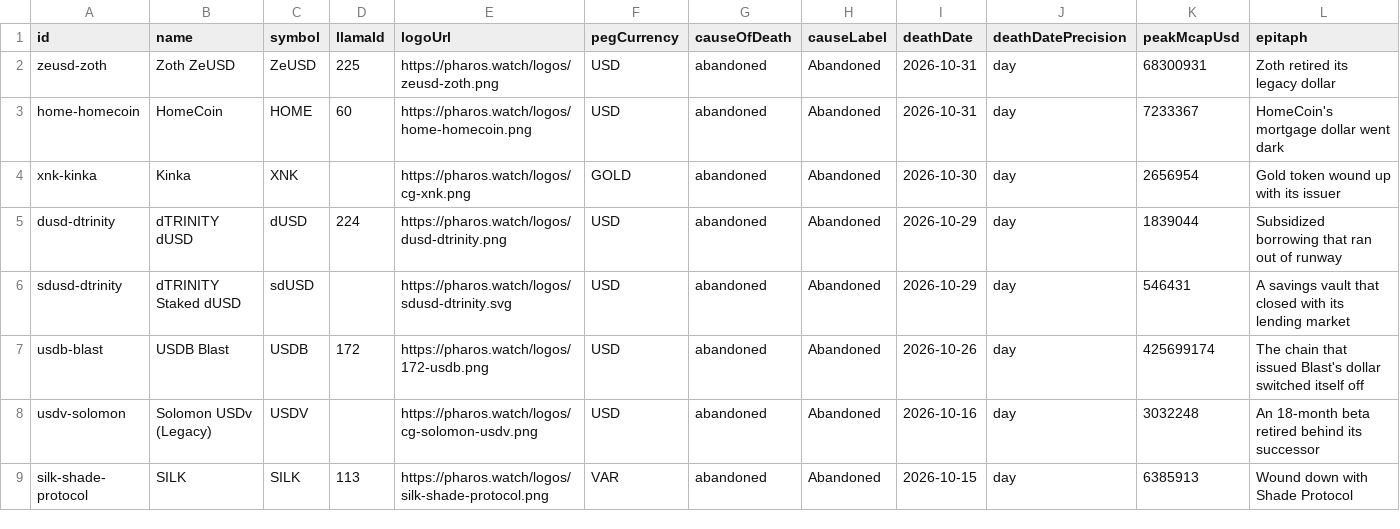
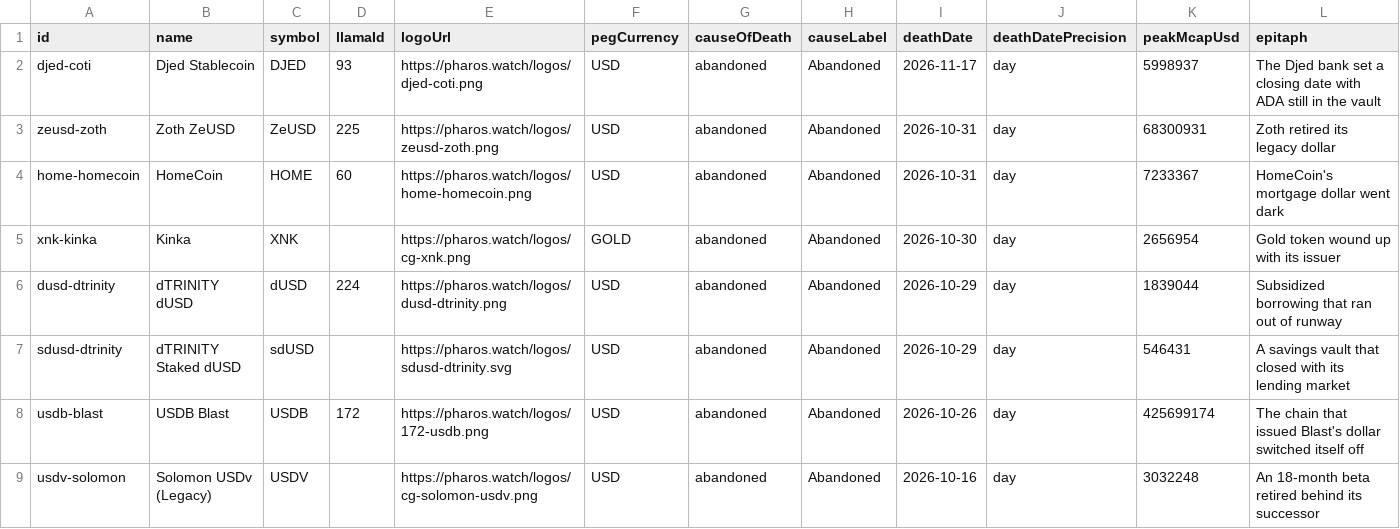
Before and after one commit to TokenBrice/pharos-watch, a CSV file: public/datasets/stablecoin-cemetery.csv, drawn as a sheet; only a part is shown; the shorter side is filled out with more unchanged rows; rows hold the shown columns only; the diff names each change by its address in the sheet, - before the commit and + after, or states it on an @@ line.

```diff
--- a/public/datasets/stablecoin-cemetery.csv
+++ b/public/datasets/stablecoin-cemetery.csv
+row 2: djed-coti | Djed Stablecoin | DJED | 93 | https://pharos.watch/logos/djed-coti.png | USD | abandoned | Abandoned | 2026-11-17 | day | 5998937 | The Djed bank set a closing date with ADA still in the vault
```
Also changed, not shown: 10 other files.
